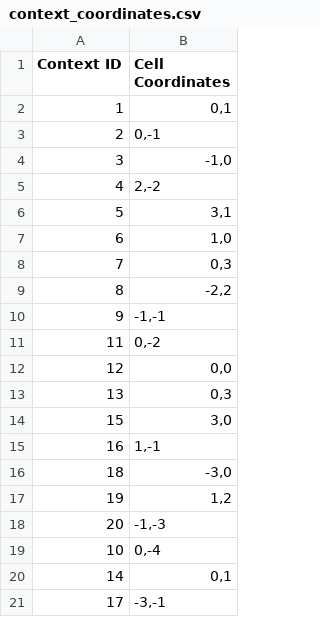
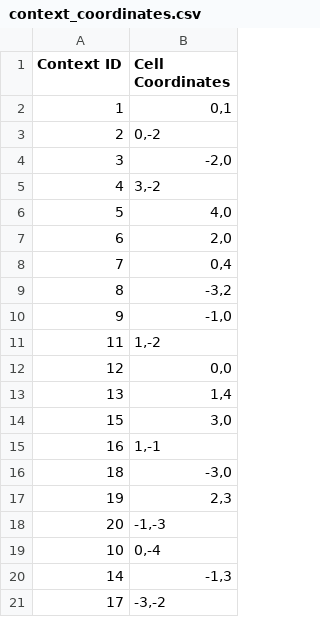
Before and after one commit to smbanaie/semantic_folding_concept_proof, a CSV file: context_coordinates.csv, drawn as a sheet.

```diff
--- a/context_coordinates.csv
+++ b/context_coordinates.csv
@@ -2,13 +2,13 @@ Context ID,Cell Coordinates
 1,"0,1"
-2,"0,-1"
-3,"-1,0"
-4,"2,-2"
-5,"3,1"
-6,"1,0"
-7,"0,3"
-8,"-2,2"
-9,"-1,-1"
-11,"0,-2"
+2,"0,-2"
+3,"-2,0"
+4,"3,-2"
+5,"4,0"
+6,"2,0"
+7,"0,4"
+8,"-3,2"
+9,"-1,0"
+11,"1,-2"
 12,"0,0"
-13,"0,3"
+13,"1,4"
 15,"3,0"
@@ -16,6 +16,6 @@ Context ID,Cell Coordinates
 18,"-3,0"
-19,"1,2"
+19,"2,3"
 20,"-1,-3"
 10,"0,-4"
-14,"0,1"
-17,"-3,-1"
+14,"-1,3"
+17,"-3,-2"
```
Also changed, not shown: 7 other files.
